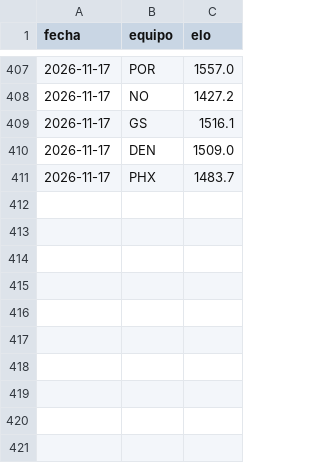
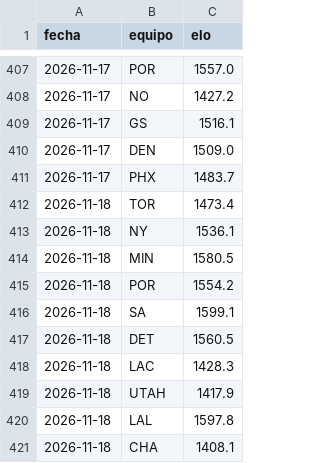
Before and after one commit to adridelpto/PreNBA, a CSV file: evolucion_elo.csv, drawn as a sheet; only a part is shown, gaps mark what is left out.

```diff
--- a/evolucion_elo.csv
+++ b/evolucion_elo.csv
@@ -411 +411,11 @@ fecha,equipo,elo
 2026-11-17,PHX,1483.7
+2026-11-18,TOR,1473.4
+2026-11-18,NY,1536.1
+2026-11-18,MIN,1580.5
+2026-11-18,POR,1554.2
+2026-11-18,SA,1599.1
+2026-11-18,DET,1560.5
+2026-11-18,LAC,1428.3
+2026-11-18,UTAH,1417.9
+2026-11-18,LAL,1597.8
+2026-11-18,CHA,1408.1
```
Also changed, not shown: evolucion_predicciones.csv, futbol_evolucion.csv, 23 other files.
